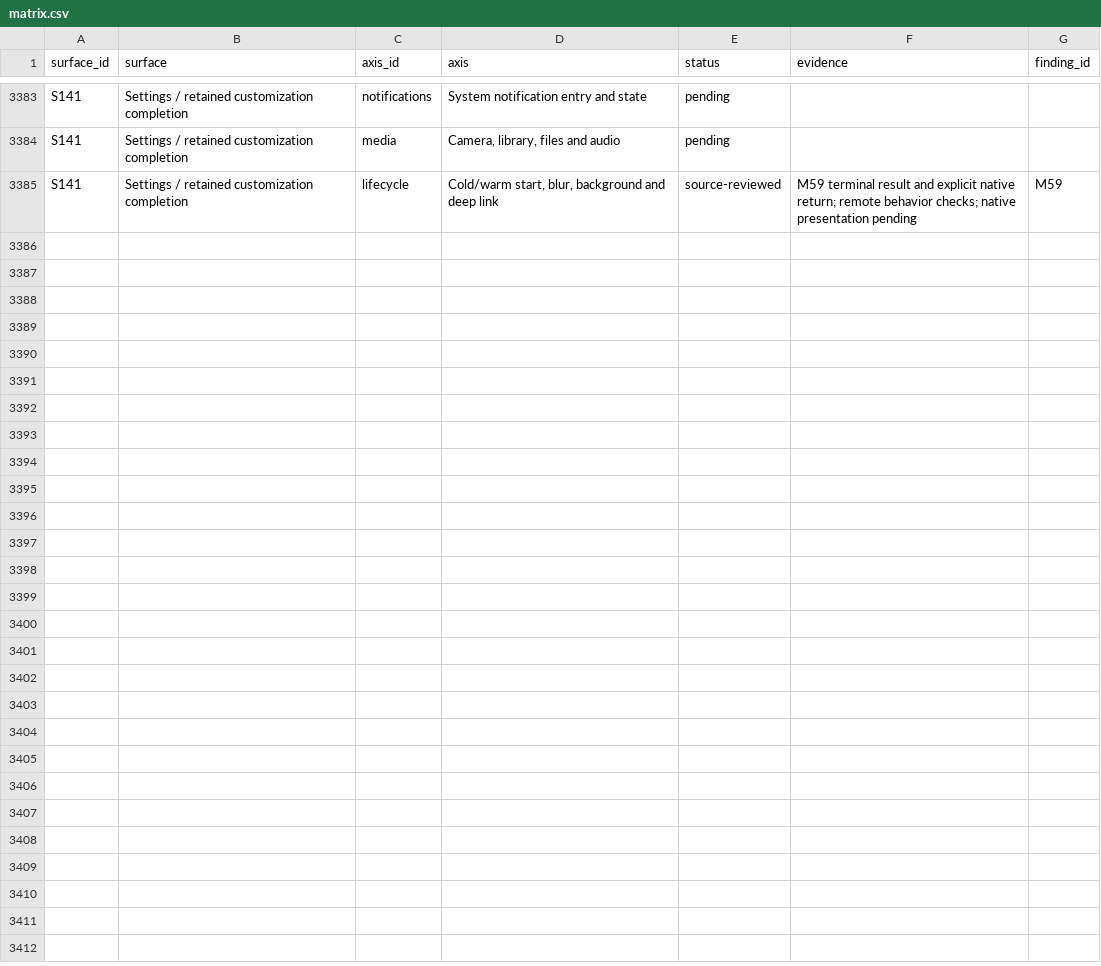
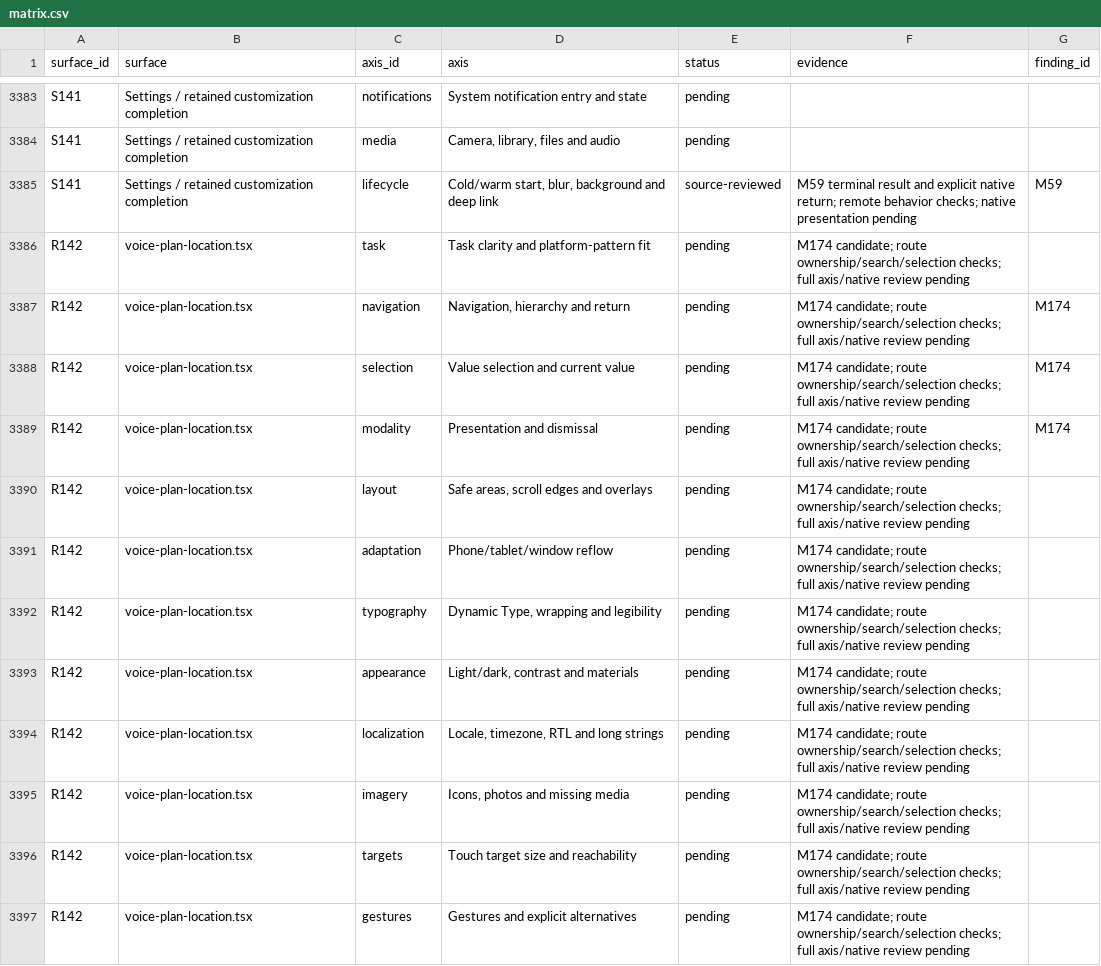
Before and after one commit to elsell/stuffstash, a CSV file: docs/reports/mobile-ui-remediation-2026-09-14/matrix.csv, drawn as a sheet; only a part is shown, gaps mark what is left out; the diff covers the shown part only; the diff names each change by its address in the sheet, - before the commit and + after, or states it on an @@ line.

Commit message:
fix(mobile): give proposal destination selection a native route

```diff
--- a/docs/reports/mobile-ui-remediation-2026-09-14/matrix.csv
+++ b/docs/reports/mobile-ui-remediation-2026-09-14/matrix.csv
+row 3386: R142 | voice-plan-location.tsx | task | Task clarity and platform-pattern fit | pending | M174 candidate; route ownership/search/selection checks; full axis/native review pending
+row 3387: R142 | voice-plan-location.tsx | navigation | Navigation, hierarchy and return | pending | M174 candidate; route ownership/search/selection checks; full axis/native review pending | M174
+row 3388: R142 | voice-plan-location.tsx | selection | Value selection and current value | pending | M174 candidate; route ownership/search/selection checks; full axis/native review pending | M174
+row 3389: R142 | voice-plan-location.tsx | modality | Presentation and dismissal | pending | M174 candidate; route ownership/search/selection checks; full axis/native review pending | M174
+row 3390: R142 | voice-plan-location.tsx | layout | Safe areas, scroll edges and overlays | pending | M174 candidate; route ownership/search/selection checks; full axis/native review pending
+row 3391: R142 | voice-plan-location.tsx | adaptation | Phone/tablet/window reflow | pending | M174 candidate; route ownership/search/selection checks; full axis/native review pending
+row 3392: R142 | voice-plan-location.tsx | typography | Dynamic Type, wrapping and legibility | pending | M174 candidate; route ownership/search/selection checks; full axis/native review pending
+row 3393: R142 | voice-plan-location.tsx | appearance | Light/dark, contrast and materials | pending | M174 candidate; route ownership/search/selection checks; full axis/native review pending
+row 3394: R142 | voice-plan-location.tsx | localization | Locale, timezone, RTL and long strings | pending | M174 candidate; route ownership/search/selection checks; full axis/native review pending
+row 3395: R142 | voice-plan-location.tsx | imagery | Icons, photos and missing media | pending | M174 candidate; route ownership/search/selection checks; full axis/native review pending
+row 3396: R142 | voice-plan-location.tsx | targets | Touch target size and reachability | pending | M174 candidate; route ownership/search/selection checks; full axis/native review pending
+row 3397: R142 | voice-plan-location.tsx | gestures | Gestures and explicit alternatives | pending | M174 candidate; route ownership/search/selection checks; full axis/native review pending
```
Also changed, not shown: 12 added rows elsewhere in this file, 16 other files.
